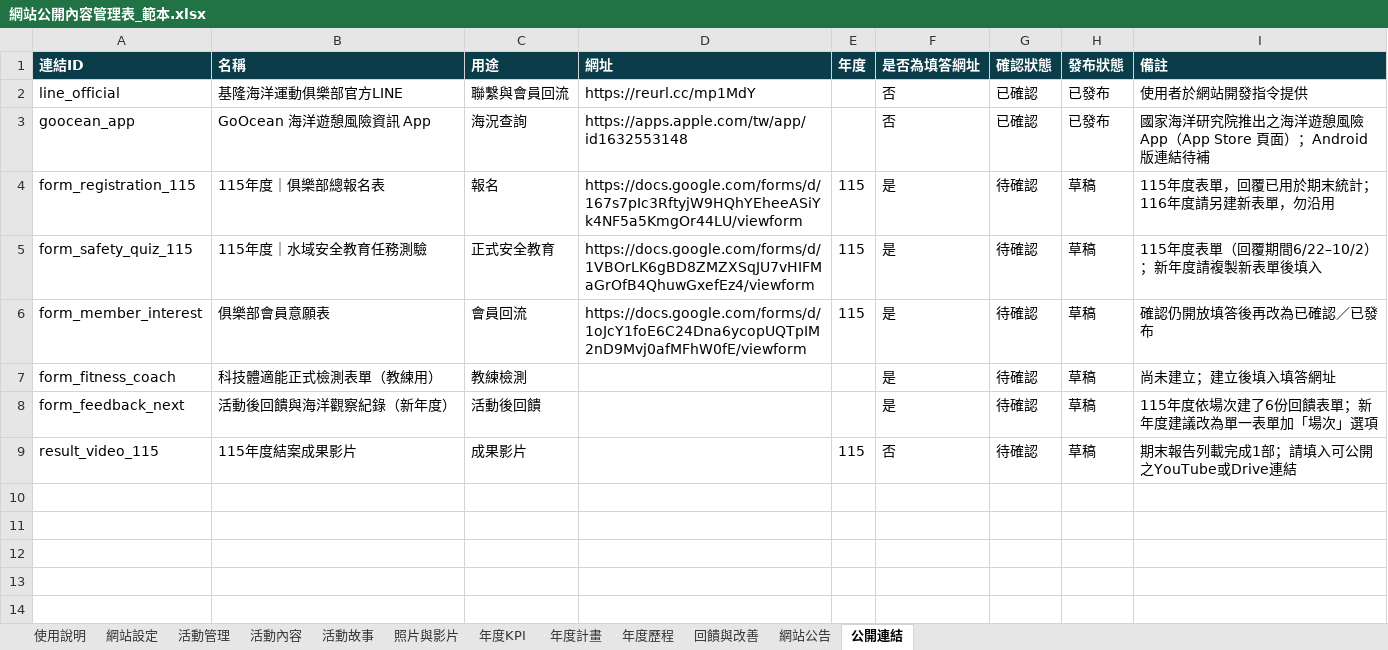
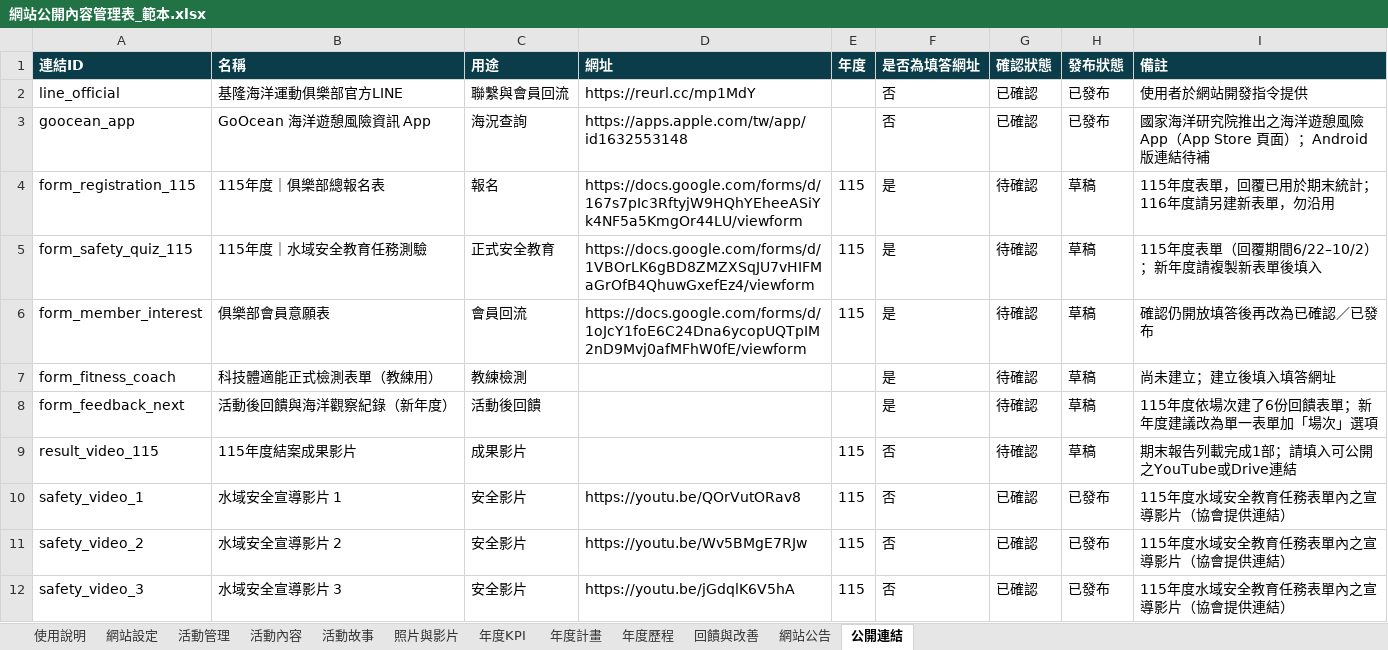
Before and after one commit to keelung-ocean-sports/keelung-ocean-sports.github.io, an Excel workbook: docs/網站公開內容管理表_範本.xlsx, sheet 公開連結, drawn as a sheet; values as stored, in another font and other column widths than the file's, no borders; the diff names each change by its address in the sheet, - before the commit and + after, or states it on an @@ line.

```diff
--- a/docs/網站公開內容管理表_範本.xlsx (sheet 公開連結)
+++ b/docs/網站公開內容管理表_範本.xlsx (sheet 公開連結)
+row 10: safety_video_1 | 水域安全宣導影片 1 | 安全影片 | https://youtu.be/QOrVutORav8 | 115 | 否 | 已確認 | 已發布 | 115年度水域安全教育任務表單內之宣導影片（協會提供連結）
+row 11: safety_video_2 | 水域安全宣導影片 2 | 安全影片 | https://youtu.be/Wv5BMgE7RJw | 115 | 否 | 已確認 | 已發布 | 115年度水域安全教育任務表單內之宣導影片（協會提供連結）
+row 12: safety_video_3 | 水域安全宣導影片 3 | 安全影片 | https://youtu.be/jGdqlK6V5hA | 115 | 否 | 已確認 | 已發布 | 115年度水域安全教育任務表單內之宣導影片（協會提供連結）
```
Also changed, not shown: sheet 照片與影片, sheet 活動管理, sheet 活動內容, sheet 活動故事, sheet 年度KPI, 34 other files.
